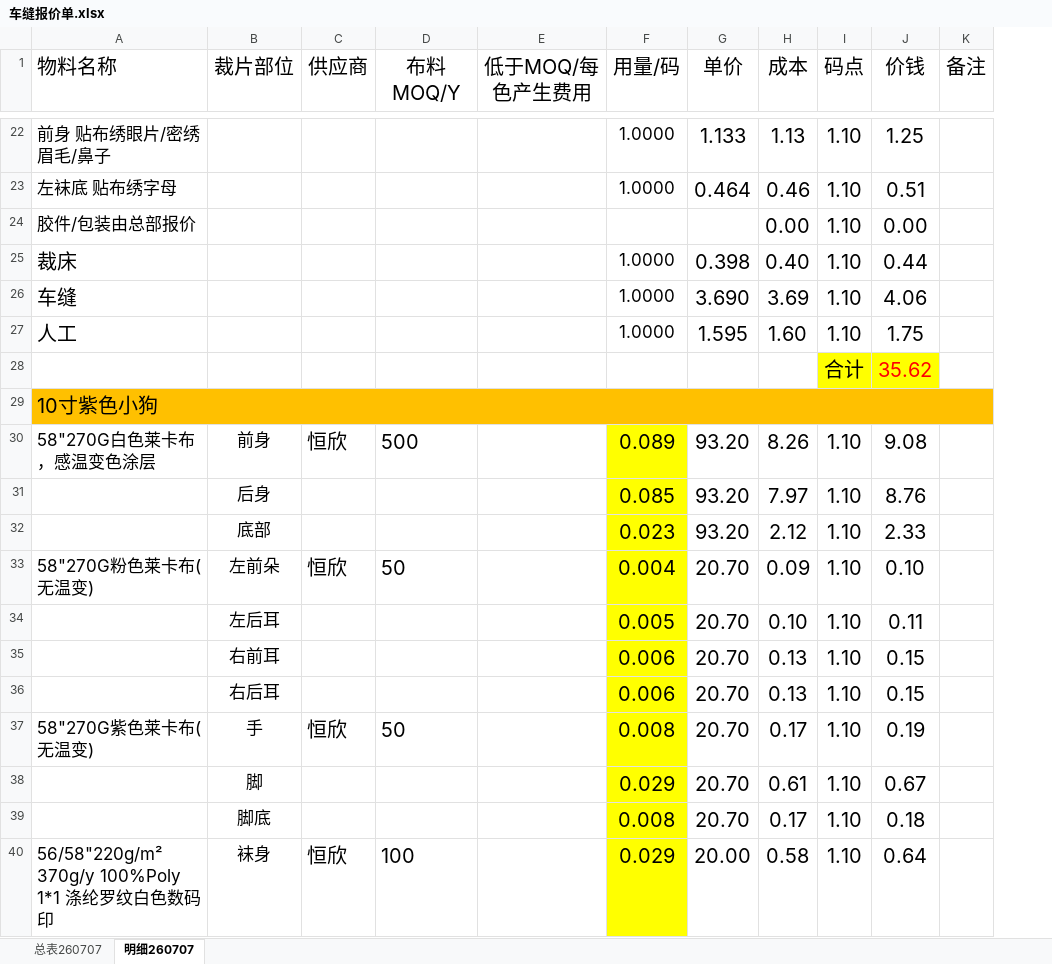
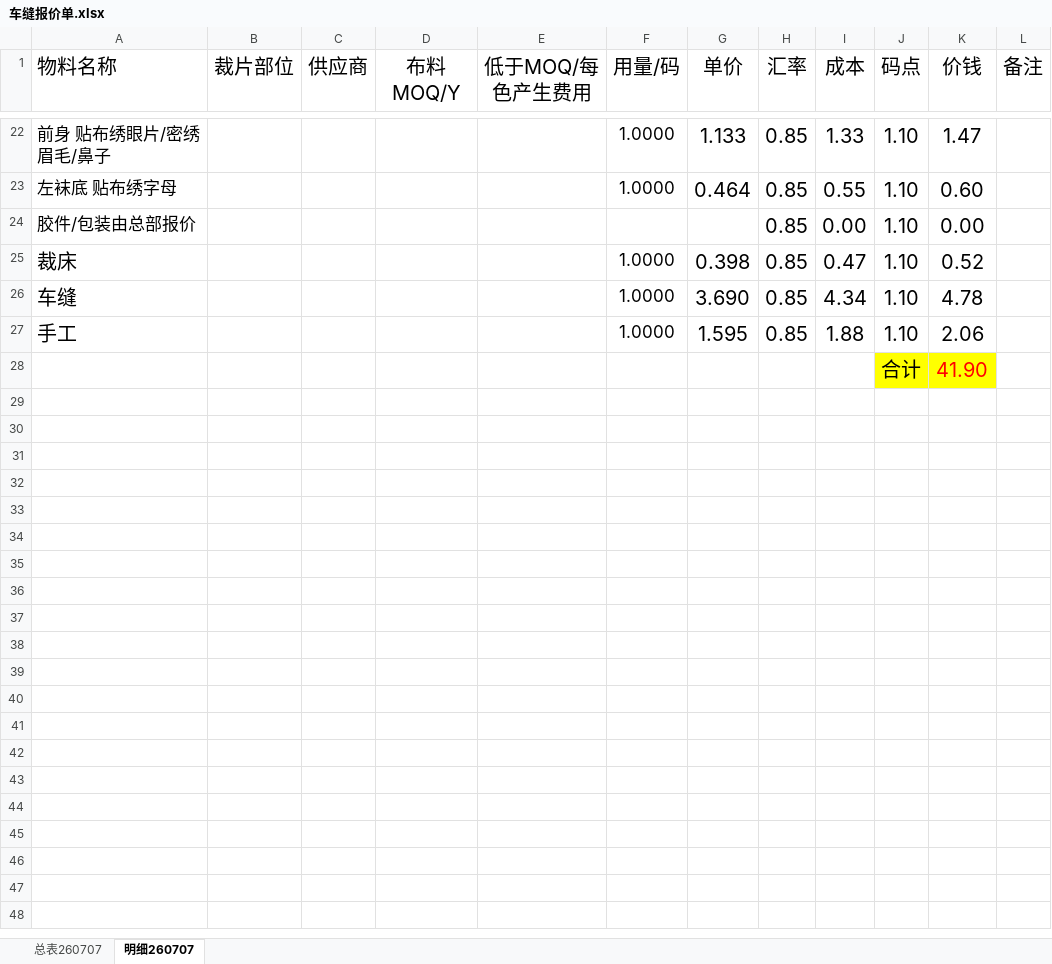
Before and after one commit to 13829313399-a11y/Royal-Regent-Nexus, an Excel workbook: backend/app/data/internal_quote_import_templates/车缝报价单.xlsx, sheet 明细260707, drawn as a sheet; only a part is shown, gaps mark what is left out; values as stored, in another font and other column widths than the file's, no borders; charts and pictures not drawn; removed rows and columns are numbered as before the commit, all else as after; the diff covers the shown part only; the diff names each change by its address in the sheet, - before the commit and + after, or states it on an @@ line.

```diff
--- a/backend/app/data/internal_quote_import_templates/车缝报价单.xlsx (sheet 明细260707)
+++ b/backend/app/data/internal_quote_import_templates/车缝报价单.xlsx (sheet 明细260707)
+column H (汇率), rows 22-27: all 0.85
-I22 (成本): 1.13
+I22 (成本): 1.33
-K22 (价钱): 1.25
+K22 (价钱): 1.47
-I23 (成本): 0.46
+I23 (成本): 0.55
-K23 (价钱): 0.51
+K23 (价钱): 0.60
-I25 (成本): 0.40
+I25 (成本): 0.47
-K25 (价钱): 0.44
+K25 (价钱): 0.52
-I26 (成本): 3.69
+I26 (成本): 4.34
-K26 (价钱): 4.06
+K26 (价钱): 4.78
-A27 (物料名称): 人工
+A27 (物料名称): 手工
-I27 (成本): 1.60
+I27 (成本): 1.88
-K27 (价钱): 1.75
+K27 (价钱): 2.06
-K28 (价钱): 35.62
+K28 (价钱): 41.90
-row 29: 10寸紫色小狗
-row 30: 58"270G白色莱卡布，感温变色涂层 | 前身 | 恒欣 | 500 |  | 0.089 | 93.20 | 8.26 | 1.10 | 9.08
-row 31:  | 后身 |  |  |  | 0.085 | 93.20 | 7.97 | 1.10 | 8.76
-row 32:  | 底部 |  |  |  | 0.023 | 93.20 | 2.12 | 1.10 | 2.33
-row 33: 58"270G粉色莱卡布(无温变) | 左前朵 | 恒欣 | 50 |  | 0.004 | 20.70 | 0.09 | 1.10 | 0.10
-row 34:  | 左后耳 |  |  |  | 0.005 | 20.70 | 0.10 | 1.10 | 0.11
-row 35:  | 右前耳 |  |  |  | 0.006 | 20.70 | 0.13 | 1.10 | 0.15
-row 36:  | 右后耳 |  |  |  | 0.006 | 20.70 | 0.13 | 1.10 | 0.15
-row 37: 58"270G紫色莱卡布(无温变) | 手 | 恒欣 | 50 |  | 0.008 | 20.70 | 0.17 | 1.10 | 0.19
-row 38:  | 脚 |  |  |  | 0.029 | 20.70 | 0.61 | 1.10 | 0.67
-row 39:  | 脚底 |  |  |  | 0.008 | 20.70 | 0.17 | 1.10 | 0.18
-row 40: 56/58"220g/m² 370g/y 100%Poly 1*1 涤纶罗纹白色数码印 | 袜身 | 恒欣 | 100 |  | 0.029 | 20.00 | 0.58 | 1.10 | 0.64
```
Also changed, not shown: 125 removed rows and 38 edited cells elsewhere in this sheet, sheet 总表260707, formulas that keep their value, charts or pictures, 30 other files.
